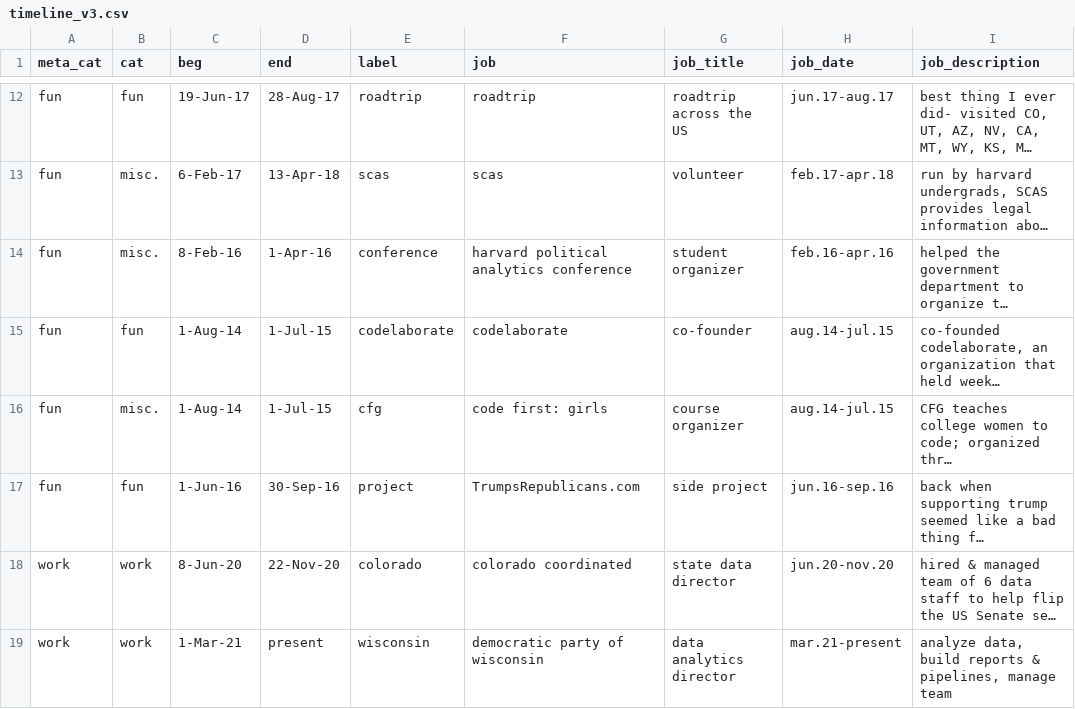
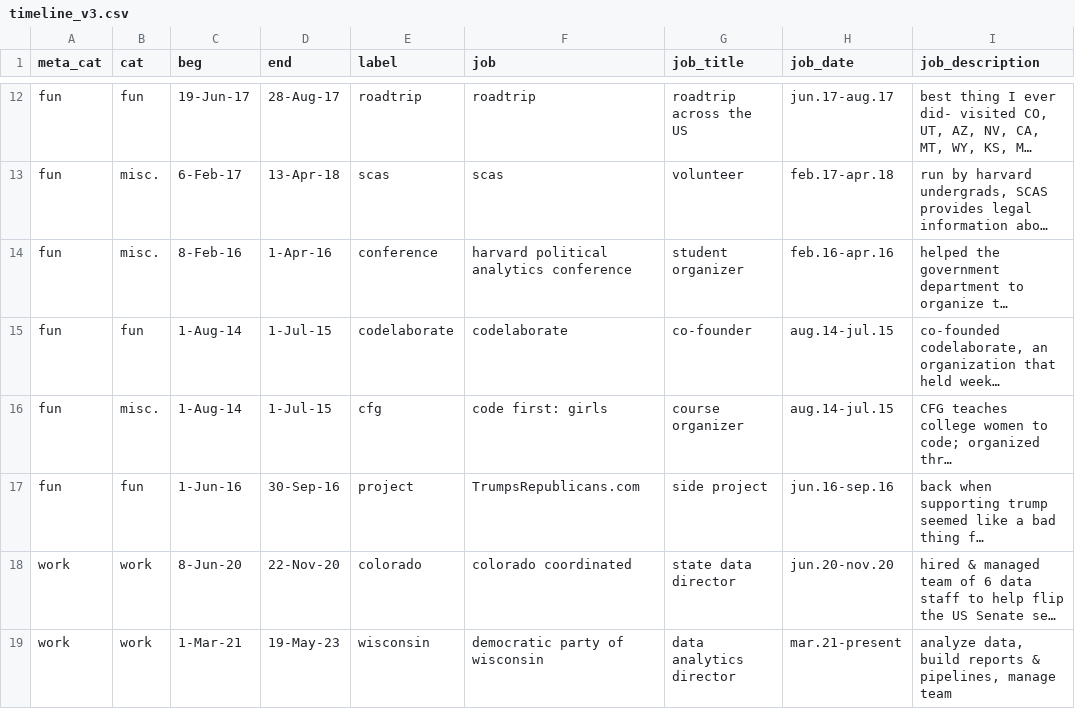
Before and after one commit to AlexAbes/alexabrahams5, a CSV file: js/timeline_v3.csv, drawn as a sheet; only a part is shown, gaps mark what is left out; long unchanged cells end in …; the diff names each change by its address in the sheet, - before the commit and + after, or states it on an @@ line.

```diff
--- a/js/timeline_v3.csv
+++ b/js/timeline_v3.csv
-D19 (end): present
+D19 (end): 19-May-23
```
Also changed, not shown: scraping/biden_v_trump.csv, 9 other files.
